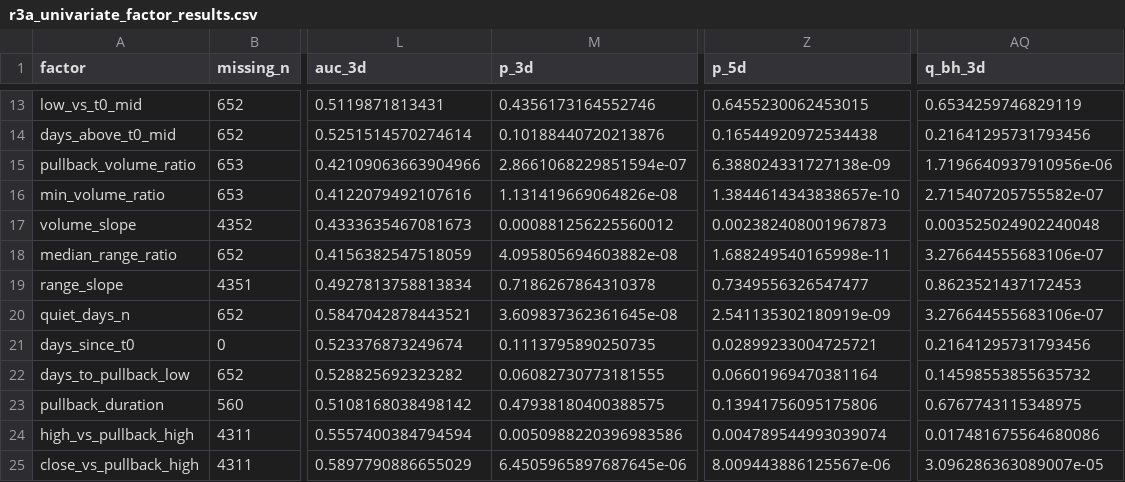
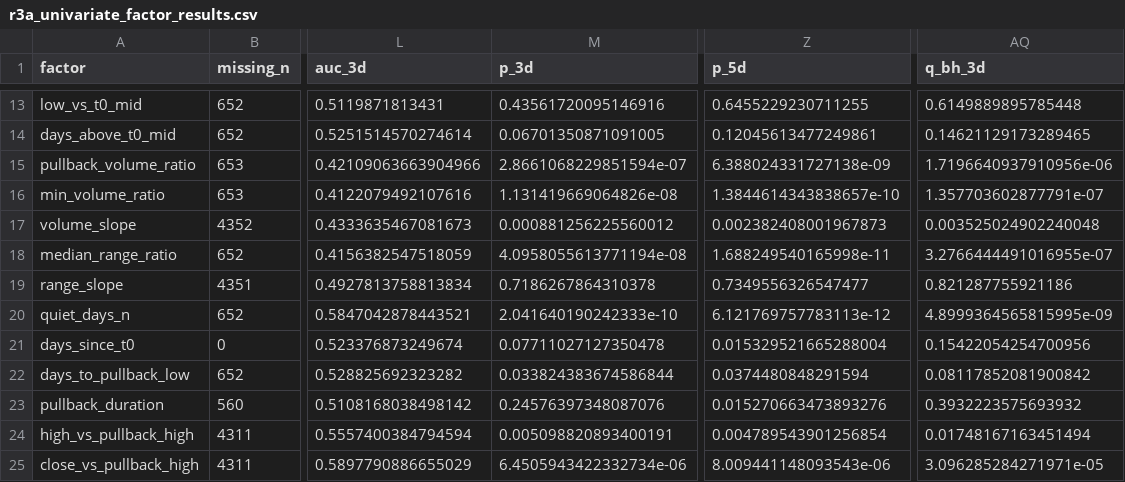
Before and after one commit to Luke808real/a-share-limit-pullback, a CSV file: research/second_launch/factors_v01/r3a_univariate_factor_results.csv, drawn as a sheet; only a part is shown, gaps mark what is left out; the diff covers the shown part only; the diff names each change by its address in the sheet, - before the commit and + after, or states it on an @@ line.

```diff
--- a/research/second_launch/factors_v01/r3a_univariate_factor_results.csv
+++ b/research/second_launch/factors_v01/r3a_univariate_factor_results.csv
-M13 (p_3d): 0.4356173164552746
+M13 (p_3d): 0.43561720095146916
-Z13 (p_5d): 0.6455230062453015
+Z13 (p_5d): 0.6455229230711255
-AQ13 (q_bh_3d): 0.6534259746829119
+AQ13 (q_bh_3d): 0.6149889895785448
-M14 (p_3d): 0.10188440720213876
+M14 (p_3d): 0.06701350871091005
-Z14 (p_5d): 0.16544920972534438
+Z14 (p_5d): 0.12045613477249861
-AQ14 (q_bh_3d): 0.21641295731793456
+AQ14 (q_bh_3d): 0.14621129173289465
-AQ16 (q_bh_3d): 2.715407205755582e-07
+AQ16 (q_bh_3d): 1.357703602877791e-07
-M18 (p_3d): 4.095805694603882e-08
+M18 (p_3d): 4.0958055613771194e-08
-AQ18 (q_bh_3d): 3.276644555683106e-07
+AQ18 (q_bh_3d): 3.2766444491016955e-07
-AQ19 (q_bh_3d): 0.8623521437172453
+AQ19 (q_bh_3d): 0.821287755921186
-M20 (p_3d): 3.609837362361645e-08
+M20 (p_3d): 2.041640190242333e-10
-Z20 (p_5d): 2.541135302180919e-09
+Z20 (p_5d): 6.121769757783113e-12
-AQ20 (q_bh_3d): 3.276644555683106e-07
+AQ20 (q_bh_3d): 4.8999364565815995e-09
-M21 (p_3d): 0.1113795890250735
+M21 (p_3d): 0.07711027127350478
-Z21 (p_5d): 0.02899233004725721
+Z21 (p_5d): 0.015329521665288004
-AQ21 (q_bh_3d): 0.21641295731793456
+AQ21 (q_bh_3d): 0.15422054254700956
-M22 (p_3d): 0.06082730773181555
+M22 (p_3d): 0.033824383674586844
-Z22 (p_5d): 0.06601969470381164
+Z22 (p_5d): 0.0374480848291594
-AQ22 (q_bh_3d): 0.14598553855635732
+AQ22 (q_bh_3d): 0.08117852081900842
-M23 (p_3d): 0.47938180400388575
+M23 (p_3d): 0.24576397348087076
-Z23 (p_5d): 0.13941756095175806
+Z23 (p_5d): 0.015270663473893276
-AQ23 (q_bh_3d): 0.6767743115348975
+AQ23 (q_bh_3d): 0.3932223575693932
-M24 (p_3d): 0.0050988220396983586
+M24 (p_3d): 0.005098820893400191
-Z24 (p_5d): 0.004789544993039074
+Z24 (p_5d): 0.004789543901256854
-AQ24 (q_bh_3d): 0.017481675564680086
+AQ24 (q_bh_3d): 0.01748167163451494
-M25 (p_3d): 6.4505965897687645e-06
+M25 (p_3d): 6.4505943422332734e-06
-Z25 (p_5d): 8.009443886125567e-06
+Z25 (p_5d): 8.009441148093543e-06
-AQ25 (q_bh_3d): 3.096286363089007e-05
+AQ25 (q_bh_3d): 3.096285284271971e-05
```
Also changed, not shown: 30 edited cells elsewhere in this file, 3 other files.
